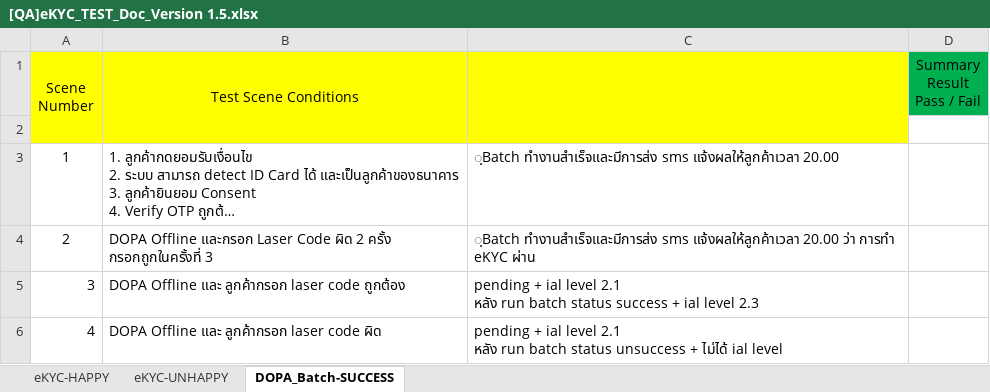
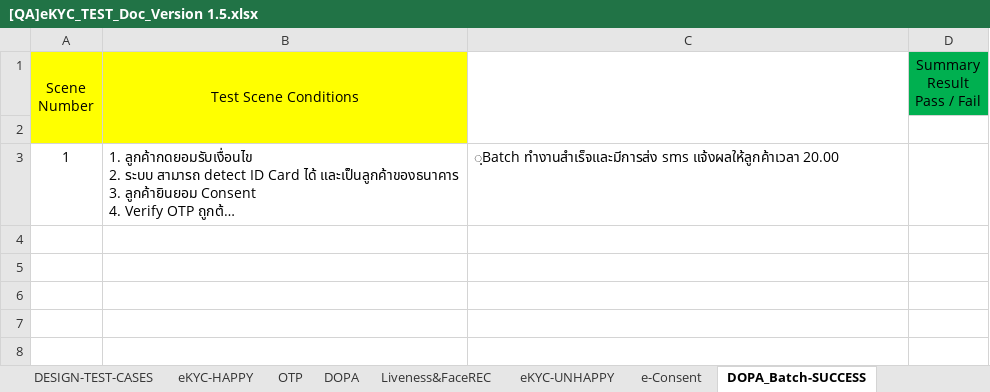
Before and after one commit to Aumpatpol-2537/eKYC_preprod, an Excel workbook: api-ekyc/[QA]eKYC_TEST_Doc_Version 1.5.xlsx, sheet DOPA_Batch-SUCCESS, drawn as a sheet; long unchanged cells end in …; values as stored, in another font and other column widths than the file's, no borders; ↵ is a line break in a cell; the diff names each change by its address in the sheet, - before the commit and + after, or states it on an @@ line.

```diff
--- a/api-ekyc/[QA]eKYC_TEST_Doc_Version 1.5.xlsx (sheet DOPA_Batch-SUCCESS)
+++ b/api-ekyc/[QA]eKYC_TEST_Doc_Version 1.5.xlsx (sheet DOPA_Batch-SUCCESS)
@@ sheet tab unhidden: DESIGN-TEST-CASES @@
@@ sheet tab unhidden: OTP @@
@@ sheet tab unhidden: DOPA @@
@@ sheet tab unhidden: Liveness&FaceREC @@
@@ sheet tab unhidden: e-Consent @@
-C1 fill: #FFFF00
+C1 fill: none
-row 4: 2 | DOPA Offline และกรอก Laser Code ผิด 2 ครั้ง ↵ กรอกถูกในครั้งที่ 3 | ฺBatch ทำงานสำเร็จและมีการส่ง sms แจ้งผลให้ลูกค้าเวลา 20.00 ว่า การทำ eKYC ผ่าน
-row 5: 3 | DOPA Offline และ ลูกค้ากรอก laser code ถูกต้อง | pending + ial level 2.1 ↵ หลัง run batch status success + ial level 2.3
-row 6: 4 | DOPA Offline และ ลูกค้ากรอก laser code ผิด | pending + ial level 2.1 ↵ หลัง run batch status unsuccess + ไม่ได้ ial level
```
Also changed, not shown: sheet eKYC-HAPPY, sheet eKYC-UNHAPPY, other sheet tabs, 1 other file.
